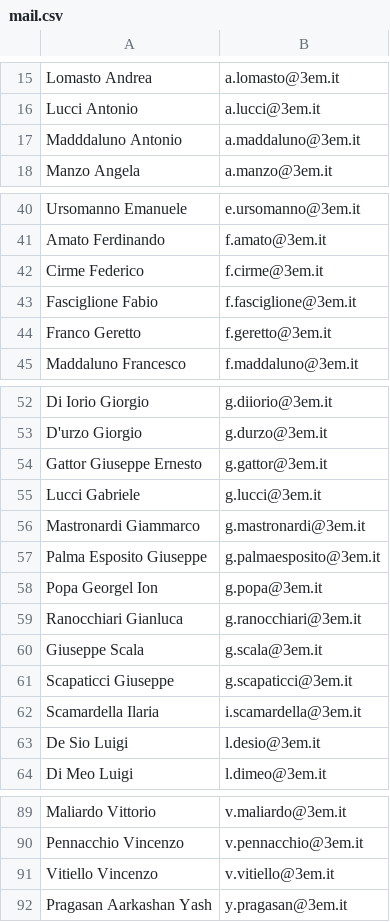
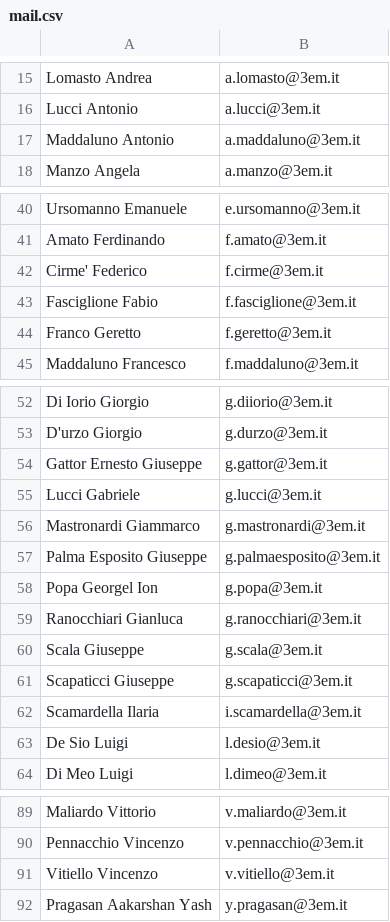
Before and after one commit to domenicolubrano/BP, a CSV file: src/main/resources/mail.csv, drawn as a sheet; only a part is shown, gaps mark what is left out.

Commit message:
Update mail.csv

```diff
--- a/src/main/resources/mail.csv
+++ b/src/main/resources/mail.csv
@@ -16,3 +16,3 @@ Lomasto Andrea;a.lomasto@3em.it
 Lucci Antonio;a.lucci@3em.it
-Madddaluno Antonio;a.maddaluno@3em.it
+Maddaluno Antonio;a.maddaluno@3em.it
 Manzo Angela;a.manzo@3em.it
@@ -41,3 +41,3 @@ Ursomanno Emanuele;e.ursomanno@3em.it
 Amato Ferdinando;f.amato@3em.it
-Cirme Federico;f.cirme@3em.it
+Cirme' Federico;f.cirme@3em.it
 Fasciglione Fabio;f.fasciglione@3em.it
@@ -53,3 +53,3 @@ Di Iorio Giorgio;g.diiorio@3em.it
 D'urzo Giorgio;g.durzo@3em.it
-Gattor Giuseppe Ernesto;g.gattor@3em.it
+Gattor Ernesto Giuseppe;g.gattor@3em.it
 Lucci Gabriele;g.lucci@3em.it
@@ -59,3 +59,3 @@ Popa Georgel Ion;g.popa@3em.it
 Ranocchiari Gianluca;g.ranocchiari@3em.it
-Giuseppe Scala;g.scala@3em.it
+Scala Giuseppe;g.scala@3em.it
 Scapaticci Giuseppe;g.scapaticci@3em.it
@@ -91,2 +91,2 @@ Pennacchio Vincenzo;v.pennacchio@3em.it
 Vitiello Vincenzo;v.vitiello@3em.it
-Pragasan Aarkashan Yash;y.pragasan@3em.it
+Pragasan Aakarshan Yash;y.pragasan@3em.it
```
